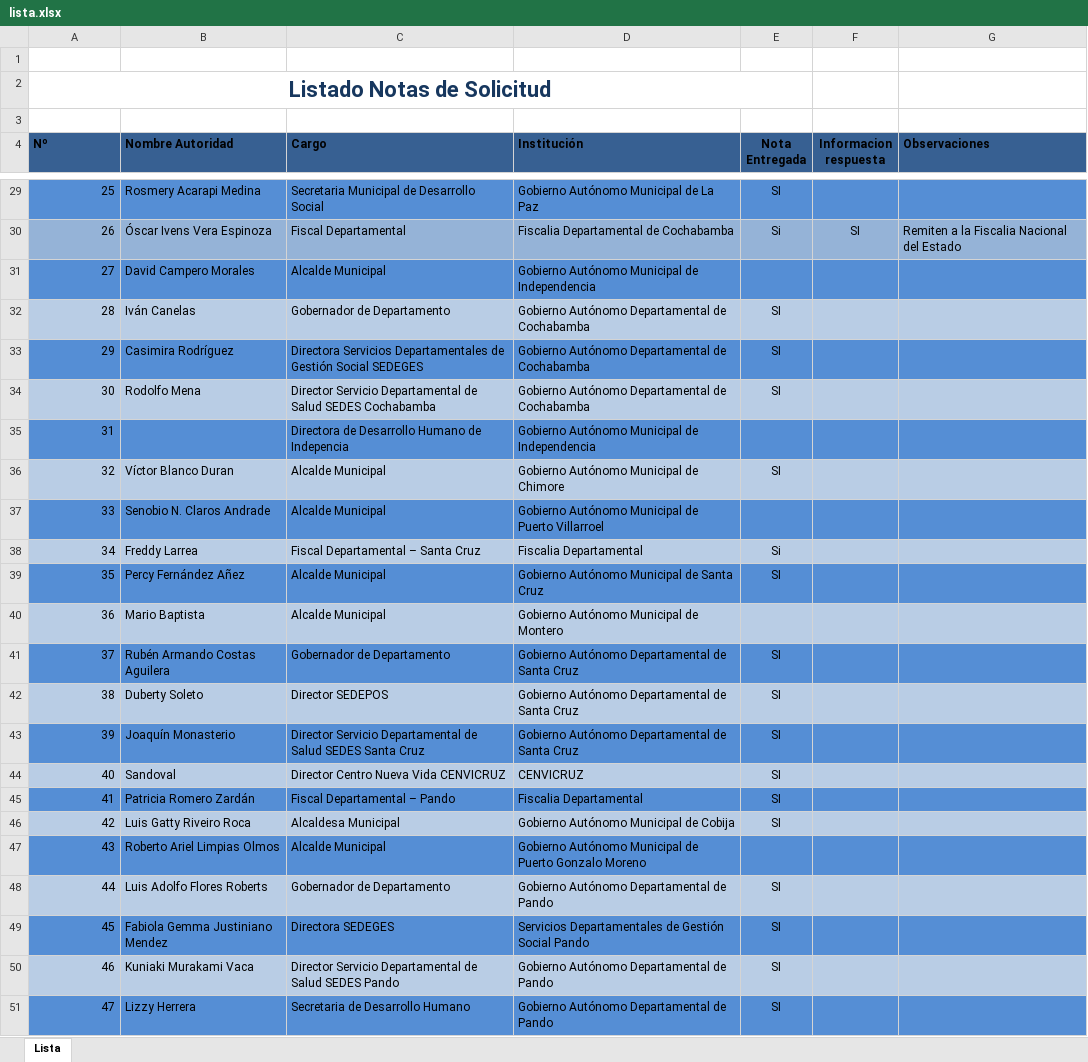
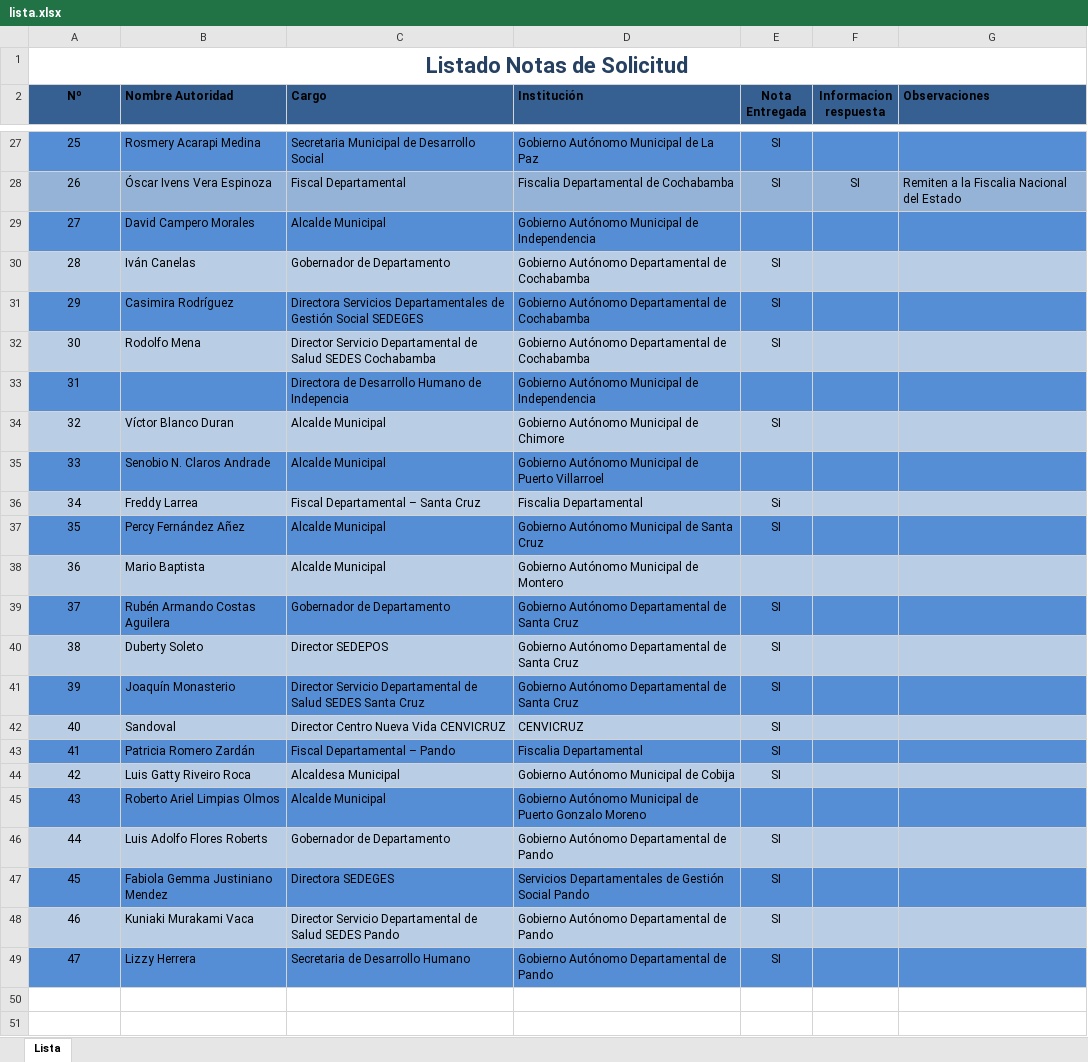
Before and after one commit to SherMH/SherMH.github.io, an Excel workbook: images/lista.xlsx, sheet Lista, drawn as a sheet; only a part is shown, gaps mark what is left out; values as stored, in another font and other column widths than the file's, no borders; removed rows and columns are numbered as before the commit, all else as after; the diff covers the shown part only; the diff names each change by its address in the sheet, - before the commit and + after, or states it on an @@ line.

```diff
--- a/images/lista.xlsx (sheet Lista)
+++ b/images/lista.xlsx (sheet Lista)
-row 1: (empty)
-row 2: Listado Notas de Solicitud
@@ column A (Nº) renumbered in row 1 @@
+A1:G1 merged
-A2 alignment: left
+A2 alignment: center
-A27:A49 alignment: right
+A27:A49 alignment: center
-E28 (Nota Entregada): Si
+E28 (Nota Entregada): SI
```
Also changed, not shown: 3 edited cells and cell formats elsewhere in this sheet, 1 other file.
